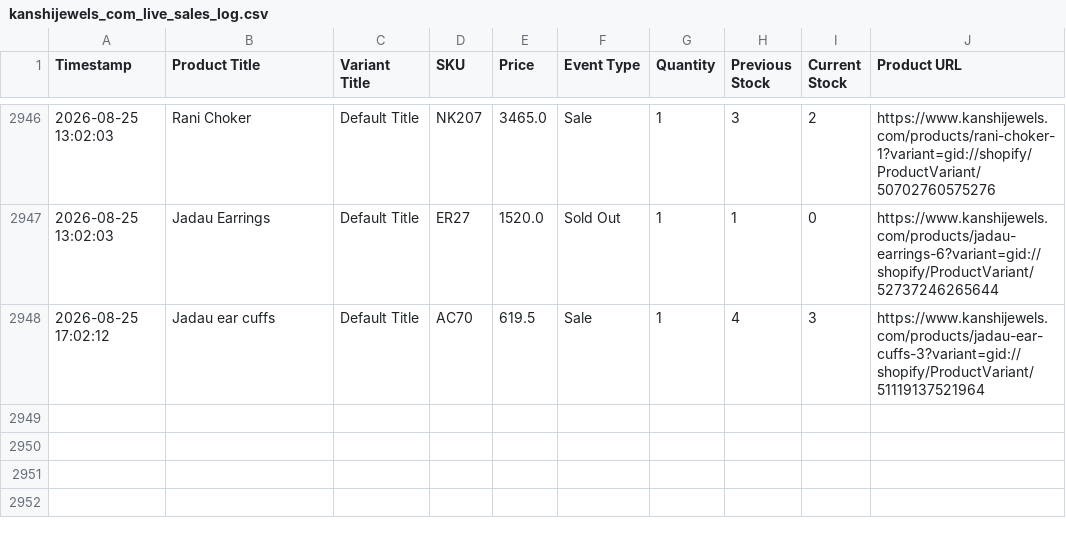
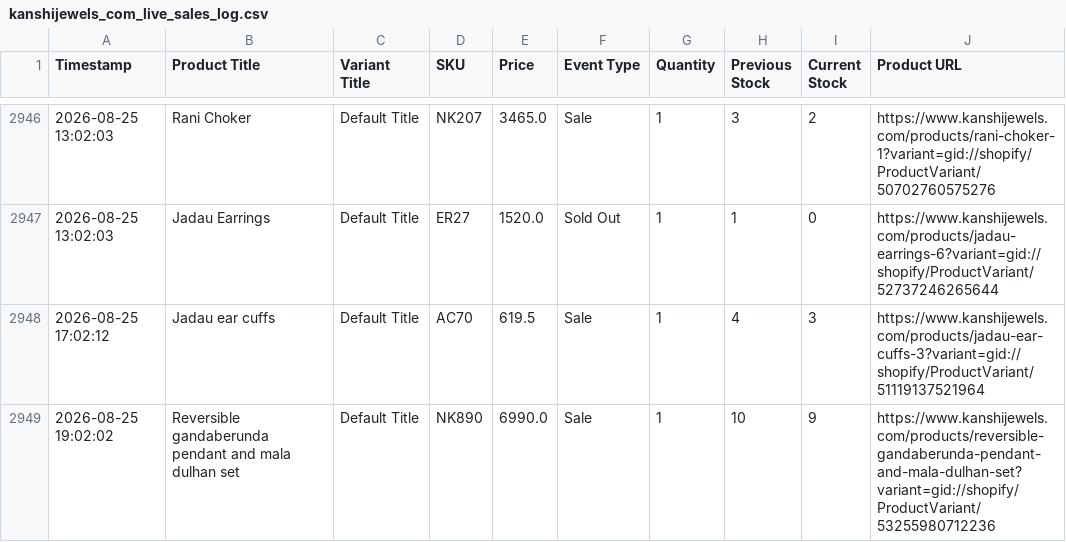
Before and after one commit to ictmentorshipdrive3-boop/Telegram-shopify-inventory-tracker-, a CSV file: kanshijewels_com_live_sales_log.csv, drawn as a sheet; only a part is shown, gaps mark what is left out.

```diff
--- a/kanshijewels_com_live_sales_log.csv
+++ b/kanshijewels_com_live_sales_log.csv
@@ -2948 +2948,2 @@ Timestamp,Product Title,Variant Title,SKU,Price,Event Type,Quantity,Previous Sto
 2026-08-25 17:02:12,Jadau ear cuffs,Default Title,AC70,619.5,Sale,1,4,3,https://www.kanshijewels.com/products/jadau-ear-cuffs-3?variant=gid://shopify/ProductVariant/51119137521964
+2026-08-25 19:02:02,Reversible gandaberunda pendant and mala dulhan set,Default Title,NK890,6990.0,Sale,1,10,9,https://www.kanshijewels.com/products/reversible-gandaberunda-pendant-and-mala-dulhan-set?variant=gid://shopify/ProductVariant/53255980712236
```
Also changed, not shown: 1 other file.
